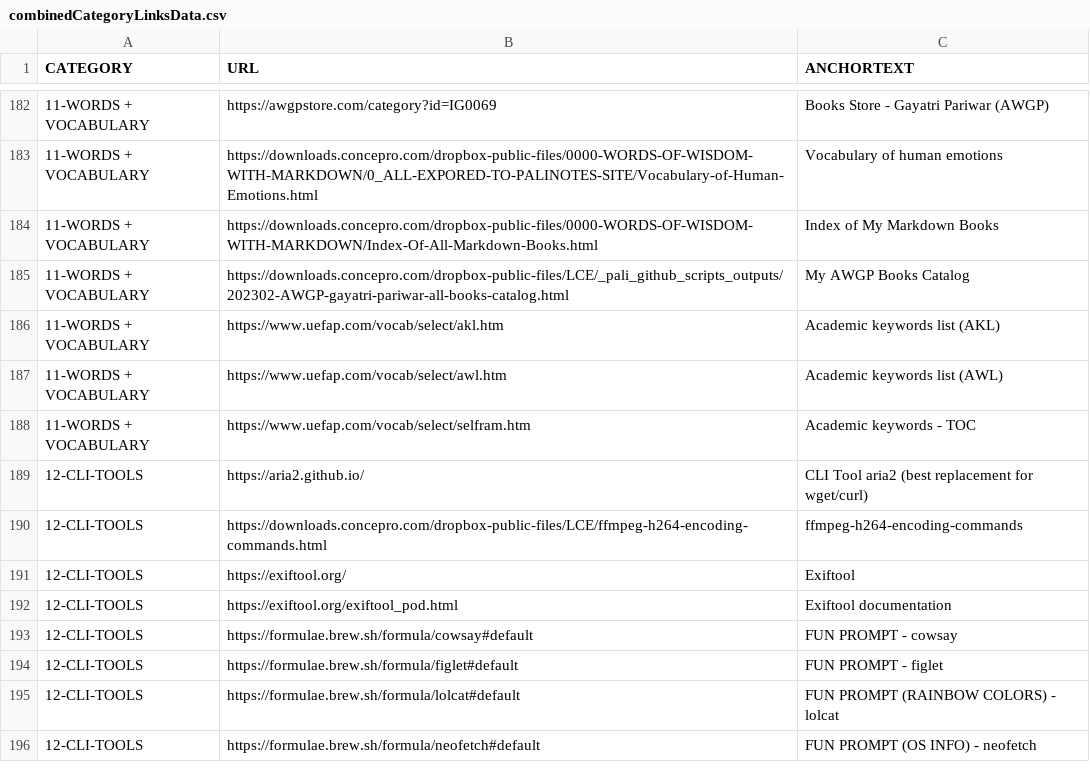
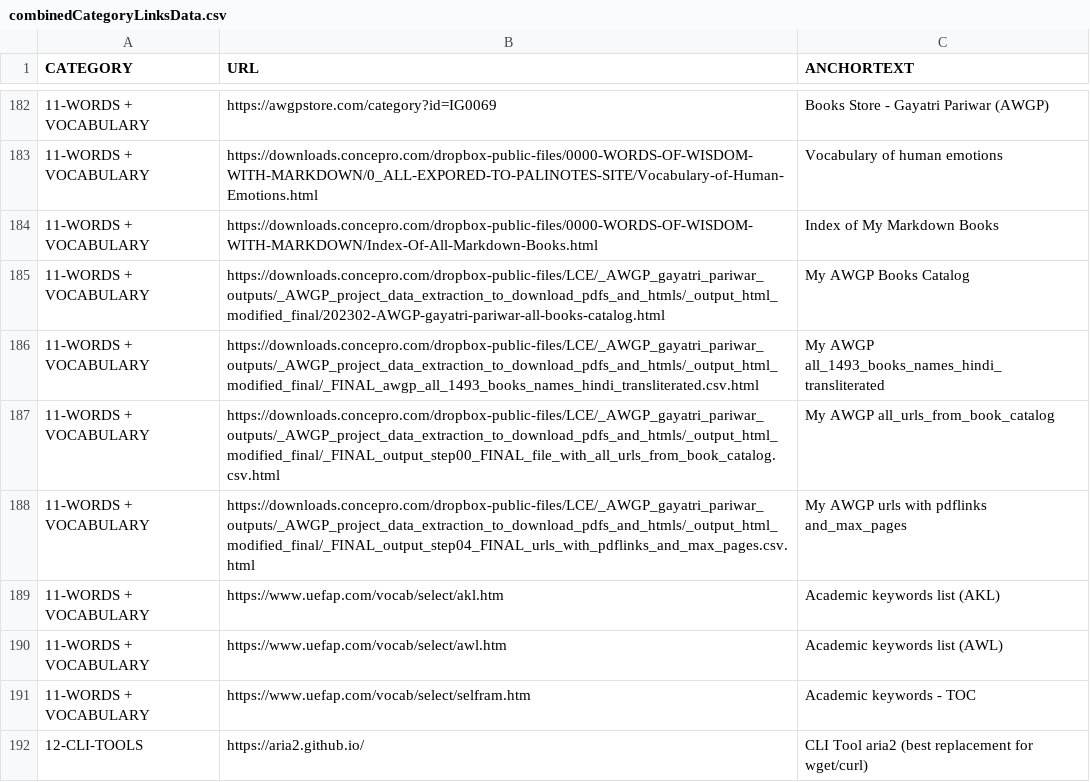
Before and after one commit to abhishek-paliwal/PROJECTS-REACTJS, a CSV file: app01-homepage/src/data/data_out/combinedCategoryLinksData.csv, drawn as a sheet; only a part is shown, gaps mark what is left out; the shorter side is filled out with more unchanged rows.

```diff
--- a/app01-homepage/src/data/data_out/combinedCategoryLinksData.csv
+++ b/app01-homepage/src/data/data_out/combinedCategoryLinksData.csv
@@ -184,3 +184,6 @@ CATEGORY;URL;ANCHORTEXT
 11-WORDS + VOCABULARY;https://downloads.concepro.com/dropbox-public-files/0000-WORDS-OF-WISDOM-WITH-MARKDOWN/Index-Of-All-Markdown-Books.html;Index of My Markdown Books
-11-WORDS + VOCABULARY;https://downloads.concepro.com/dropbox-public-files/LCE/_pali_github_scripts_outputs/202302-AWGP-gayatri-pariwar-all-books-catalog.html;My AWGP Books Catalog
+11-WORDS + VOCABULARY;https://downloads.concepro.com/dropbox-public-files/LCE/_AWGP_gayatri_pariwar_outputs/_AWGP_project_data_extraction_to_download_pdfs_and_htmls/_output_html_modified_final/202302-AWGP-gayatri-pariwar-all-books-catalog.html;My AWGP Books Catalog
+11-WORDS + VOCABULARY;https://downloads.concepro.com/dropbox-public-files/LCE/_AWGP_gayatri_pariwar_outputs/_AWGP_project_data_extraction_to_download_pdfs_and_htmls/_output_html_modified_final/_FINAL_awgp_all_1493_books_names_hindi_transliterated.csv.html;My AWGP all_1493_books_names_hindi_transliterated
+11-WORDS + VOCABULARY;https://downloads.concepro.com/dropbox-public-files/LCE/_AWGP_gayatri_pariwar_outputs/_AWGP_project_data_extraction_to_download_pdfs_and_htmls/_output_html_modified_final/_FINAL_output_step00_FINAL_file_with_all_urls_from_book_catalog.csv.html;My AWGP all_urls_from_book_catalog
+11-WORDS + VOCABULARY;https://downloads.concepro.com/dropbox-public-files/LCE/_AWGP_gayatri_pariwar_outputs/_AWGP_project_data_extraction_to_download_pdfs_and_htmls/_output_html_modified_final/_FINAL_output_step04_FINAL_urls_with_pdflinks_and_max_pages.csv.html;My AWGP urls with pdflinks and_max_pages
 11-WORDS + VOCABULARY;https://www.uefap.com/vocab/select/akl.htm;Academic keywords list (AKL)
```
Also changed, not shown: app01-homepage/src/data/data_in/11-words-vocabulary-links.csv, 3 other files.
